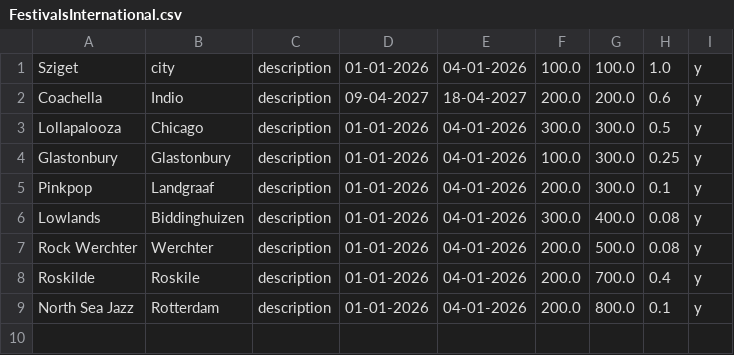
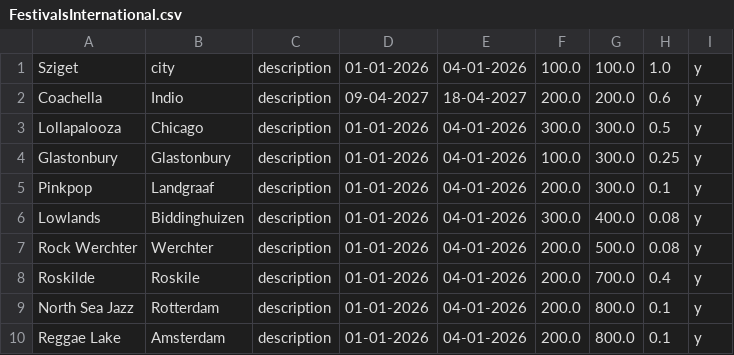
Before and after one commit to jan438/Festivals, a CSV file: Data/FestivalsInternational.csv, drawn as a sheet.

```diff
--- a/Data/FestivalsInternational.csv
+++ b/Data/FestivalsInternational.csv
@@ -9 +9,2 @@ Roskilde;Roskile;description;01-01-2026;04-01-2026;200.0;700.0;0.4;y;
 North Sea Jazz;Rotterdam;description;01-01-2026;04-01-2026;200.0;800.0;0.1;y;
+Reggae Lake;Amsterdam;description;01-01-2026;04-01-2026;200.0;800.0;0.1;y;
```
Also changed, not shown: 2 other files.
